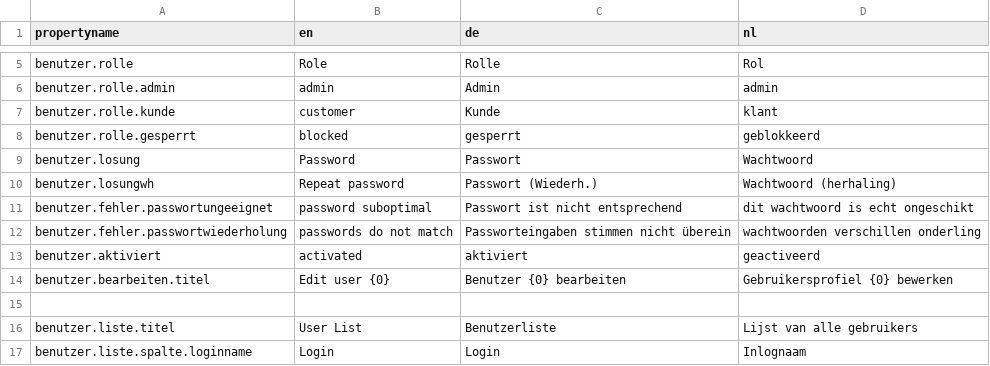
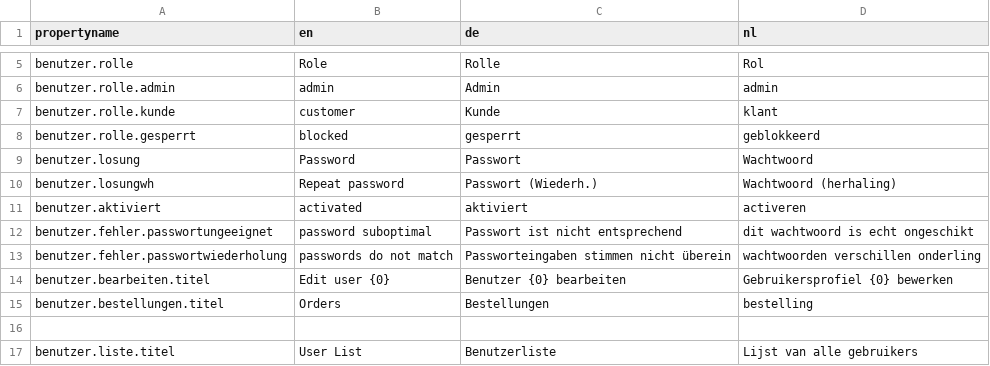
Before and after one commit to mtewo/Kleinstanzeigen, a CSV file: webprojekt/uebersetzungen.csv, drawn as a sheet; only a part is shown, gaps mark what is left out; the shorter side is filled out with more unchanged rows; removed rows and columns are numbered as before the commit, all else as after; the diff covers the shown part only; the diff names each change by its address in the sheet, - before the commit and + after, or states it on an @@ line.

```diff
--- a/webprojekt/uebersetzungen.csv
+++ b/webprojekt/uebersetzungen.csv
+row 11: benutzer.aktiviert | activated | aktiviert | activeren
-row 13: benutzer.aktiviert | activated | aktiviert | geactiveerd
+row 15: benutzer.bestellungen.titel | Orders | Bestellungen | bestelling
```
Also changed, not shown: 24 added rows, 1 removed row and 8 edited cells elsewhere in this file, 20 other files.
